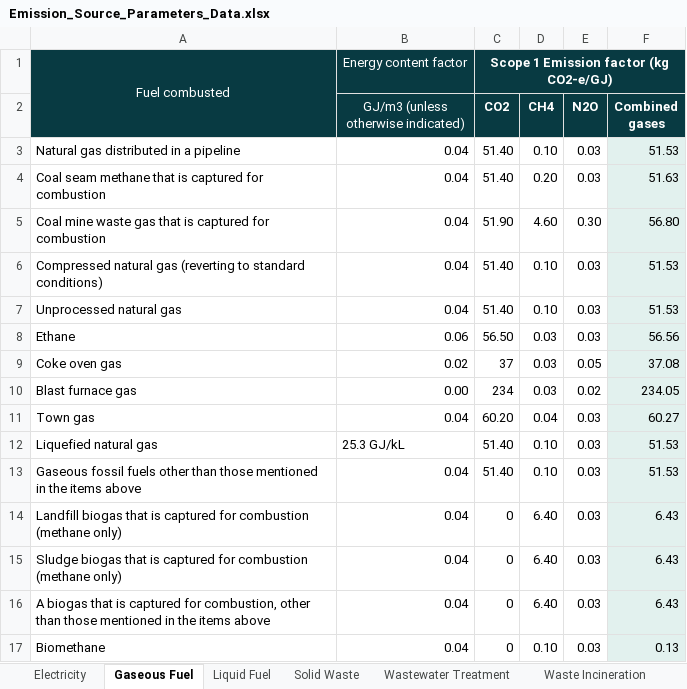
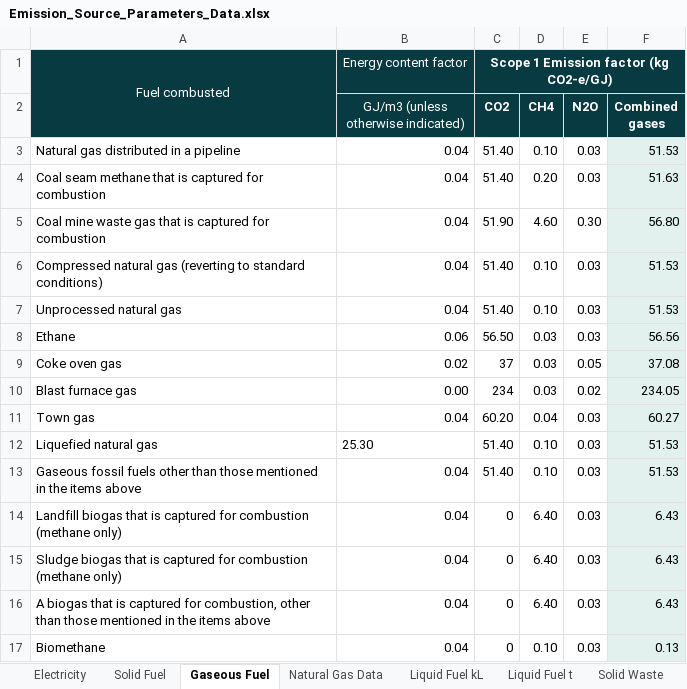
Before and after one commit to RickWangPerth/Infosys-EcoTrak-Project, an Excel workbook: ecotrack-backend/Documentation/Emission_Source_Parameters_Data.xlsx, sheet Gaseous Fuel, drawn as a sheet; values as stored, in another font and other column widths than the file's, no borders; the diff names each change by its address in the sheet, - before the commit and + after, or states it on an @@ line.

Commit message:
FrontEnd:Edit the layout, get state data from backend, Backend: connect to postgreSQL with factors in it

```diff
--- a/ecotrack-backend/Documentation/Emission_Source_Parameters_Data.xlsx (sheet Gaseous Fuel)
+++ b/ecotrack-backend/Documentation/Emission_Source_Parameters_Data.xlsx (sheet Gaseous Fuel)
-sheet tab: Liquid Fuel
+sheet tab: Solid Fuel
+sheet tab: Natural Gas Data
+sheet tab: Liquid Fuel kL
+sheet tab: Liquid Fuel t
-B12: 25.3 GJ/kL
+B12: 25.30
```
Also changed, not shown: 12 other files.
